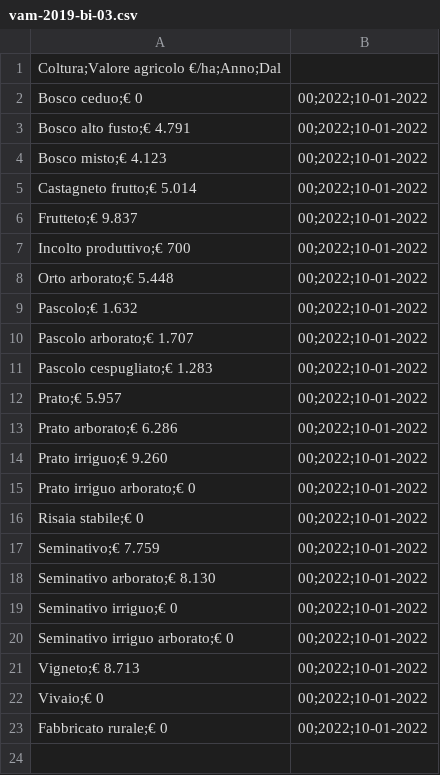
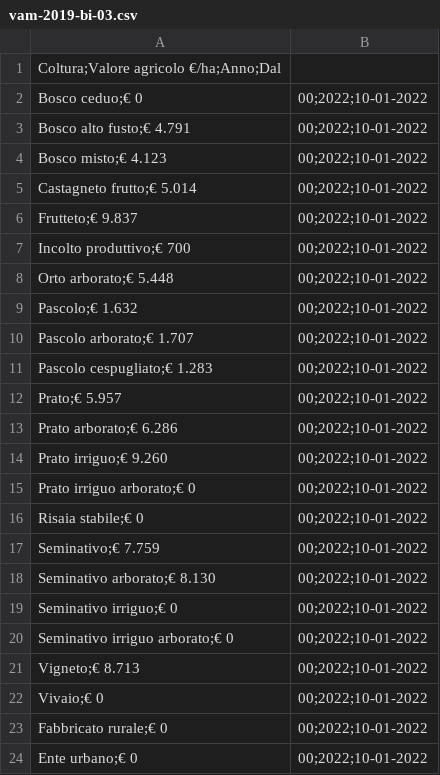
Before and after one commit to uftecdonato/openData, a CSV file: vam-2019-bi-03.csv, drawn as a sheet; the diff names each change by its address in the sheet, - before the commit and + after, or states it on an @@ line.

Commit message:
Update vam-2019-bi-03.csv

```diff
--- a/vam-2019-bi-03.csv
+++ b/vam-2019-bi-03.csv
+row 24: Ente urbano;€ 0 | 00;2022;10-01-2022
```
